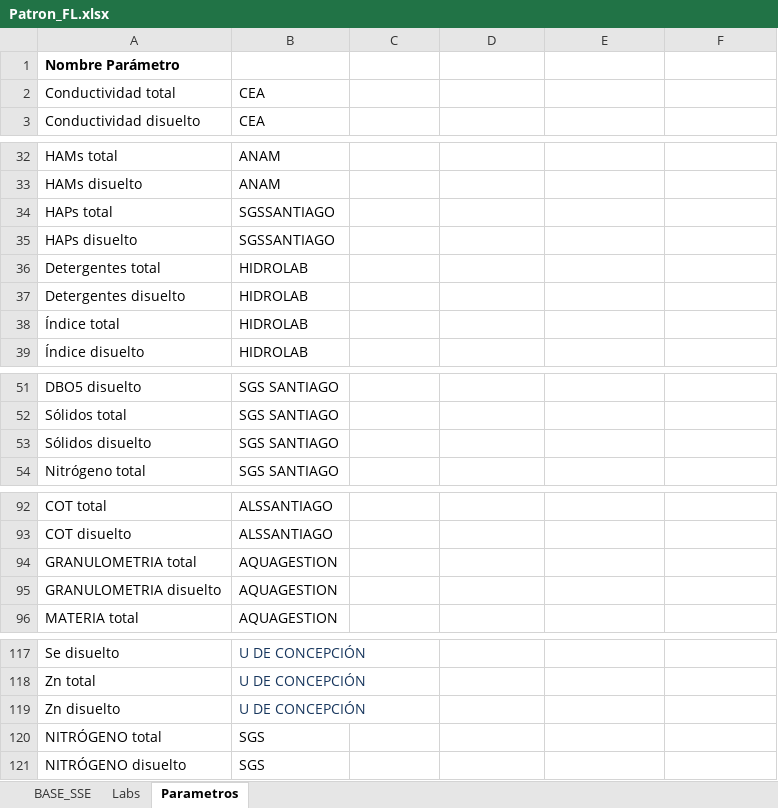
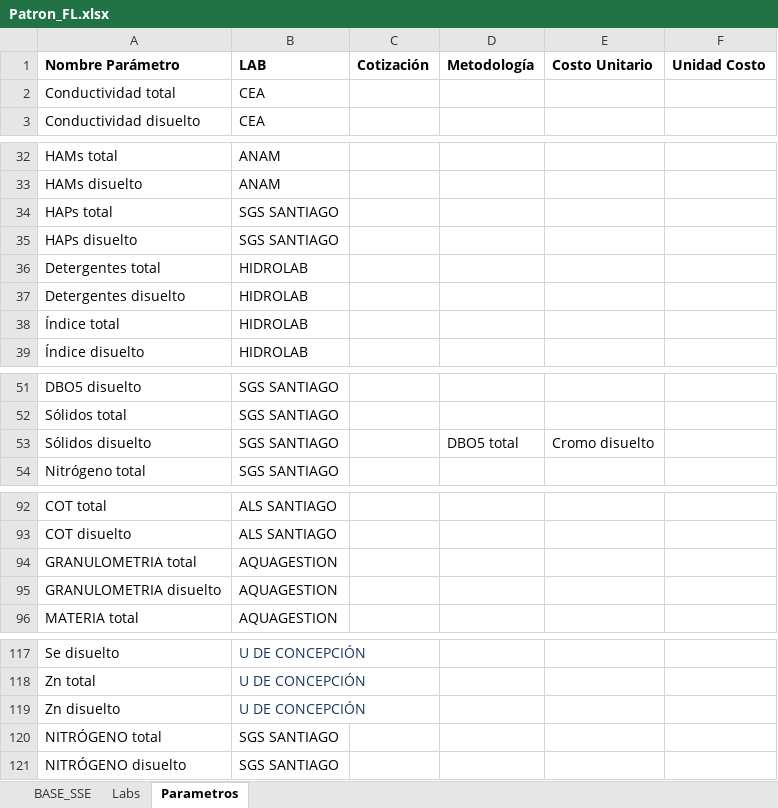
Before and after one commit to dpineiden/gestion_docs, an Excel workbook: Oficial/Patron_FL.xlsx, sheet Parametros, drawn as a sheet; only a part is shown, gaps mark what is left out; values as stored, in another font and other column widths than the file's, no borders; removed rows and columns are numbered as before the commit, all else as after; the diff covers the shown part only; the diff names each change by its address in the sheet, - before the commit and + after, or states it on an @@ line.

Commit message:
Ajustes a la seleccion de parametro-laboratorio en planilla

```diff
--- a/Oficial/Patron_FL.xlsx (sheet Parametros)
+++ b/Oficial/Patron_FL.xlsx (sheet Parametros)
-row 1: Nombre Parámetro
+row 1: Nombre Parámetro | LAB | Cotización | Metodología | Costo Unitario | Unidad Costo
-B34:B35: SGSSANTIAGO
+B34:B35: SGS SANTIAGO
-D53: (empty)
+D53: DBO5 total
-E53: (empty)
+E53: Cromo disuelto
-B92:B93: ALSSANTIAGO
+B92:B93: ALS SANTIAGO
-B120:B121: SGS
+B120:B121: SGS SANTIAGO
```
Also changed, not shown: 28 edited cells and cell formats elsewhere in this sheet, sheet BASE_SSE, formulas that keep their value, charts or pictures, 2 other files.
